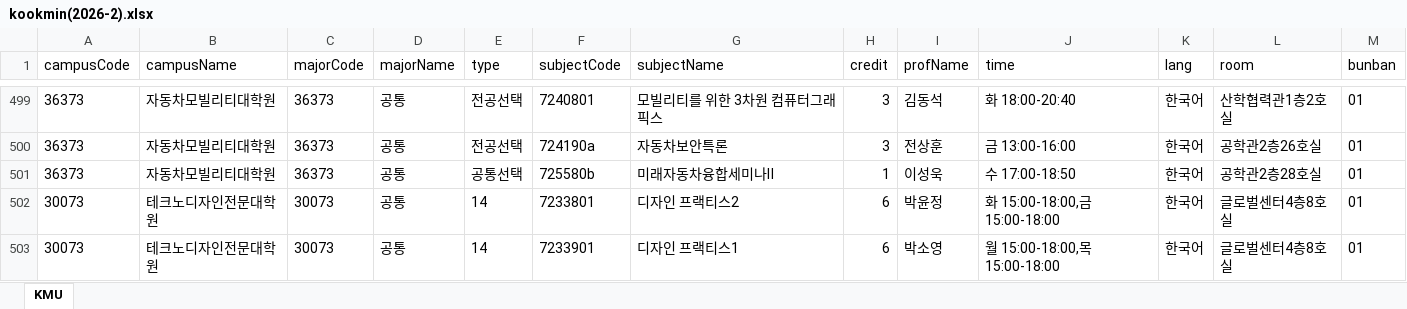
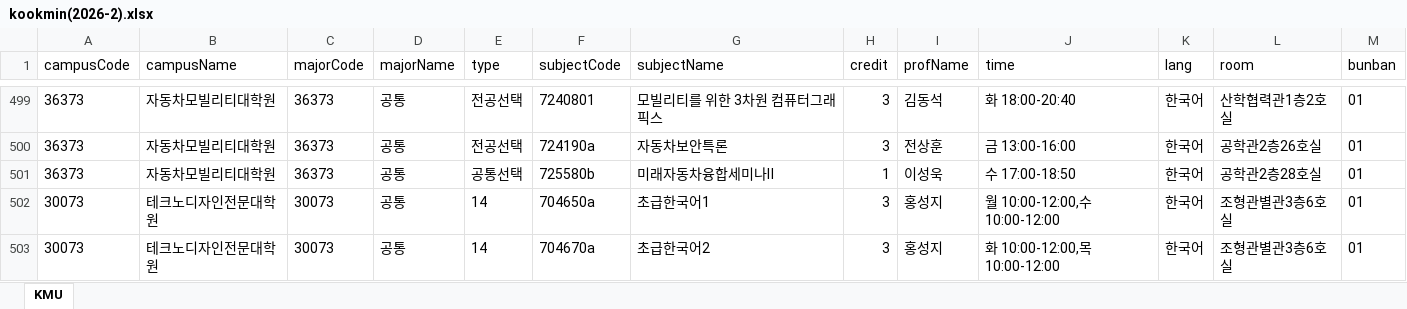
Before and after one commit to calvin0504/sugang-tracker, an Excel workbook: actions_fetch/out/kookmin(2026-2).xlsx, sheet KMU, drawn as a sheet; only a part is shown, gaps mark what is left out; the shorter side is filled out with more unchanged rows; values as stored, in another font and other column widths than the file's, no borders; the diff covers the shown part only; the diff names each change by its address in the sheet, - before the commit and + after, or states it on an @@ line.

```diff
--- a/actions_fetch/out/kookmin(2026-2).xlsx (sheet KMU)
+++ b/actions_fetch/out/kookmin(2026-2).xlsx (sheet KMU)
+row 502: 30073 | 테크노디자인전문대학원 | 30073 | 공통 | 14 | 704650a | 초급한국어1 | 3 | 홍성지 | 월 10:00-12:00,수 10:00-12:00 | 한국어 | 조형관별관3층6호실 | 01
+row 503: 30073 | 테크노디자인전문대학원 | 30073 | 공통 | 14 | 704670a | 초급한국어2 | 3 | 홍성지 | 화 10:00-12:00,목 10:00-12:00 | 한국어 | 조형관별관3층6호실 | 01
```
Also changed, not shown: 5 added rows and 9 edited cells elsewhere in this sheet, 1 other file.
